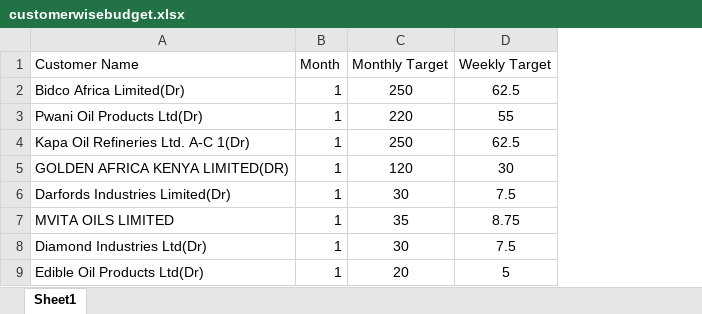
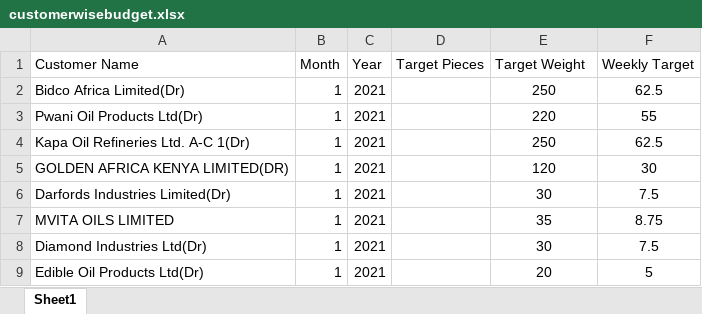
Before and after one commit to bakasajoshua/Blowplast-Migration, an Excel workbook: public/import/customerwisebudget.xlsx, sheet Sheet1, drawn as a sheet; only a part is shown; values as stored, in another font and other column widths than the file's, no borders; addresses are those after the commit; the diff names each change by its address in the sheet, - before the commit and + after, or states it on an @@ line.

Commit message:
Additional columns

```diff
--- a/public/import/customerwisebudget.xlsx (sheet Sheet1)
+++ b/public/import/customerwisebudget.xlsx (sheet Sheet1)
+column C (Year), rows 2-9: all 2021
+column D (Target Pieces), empty
-E1: Monthly Target
+E1: Target Weight
```
Also changed, not shown: formulas that keep their value.
